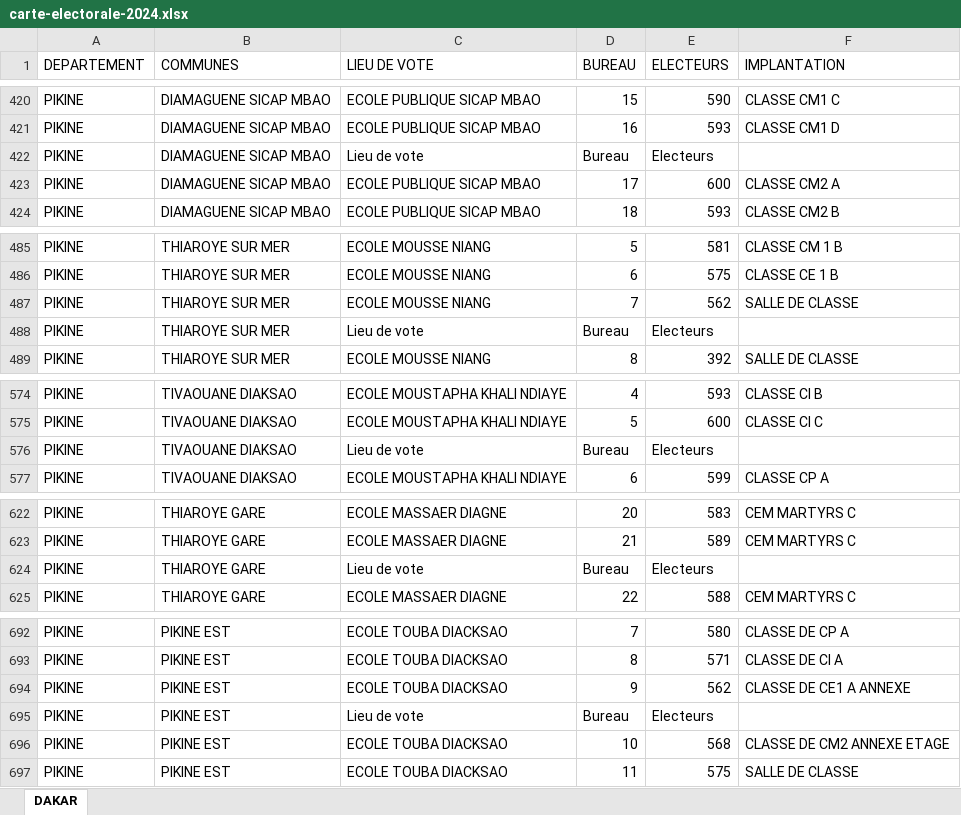
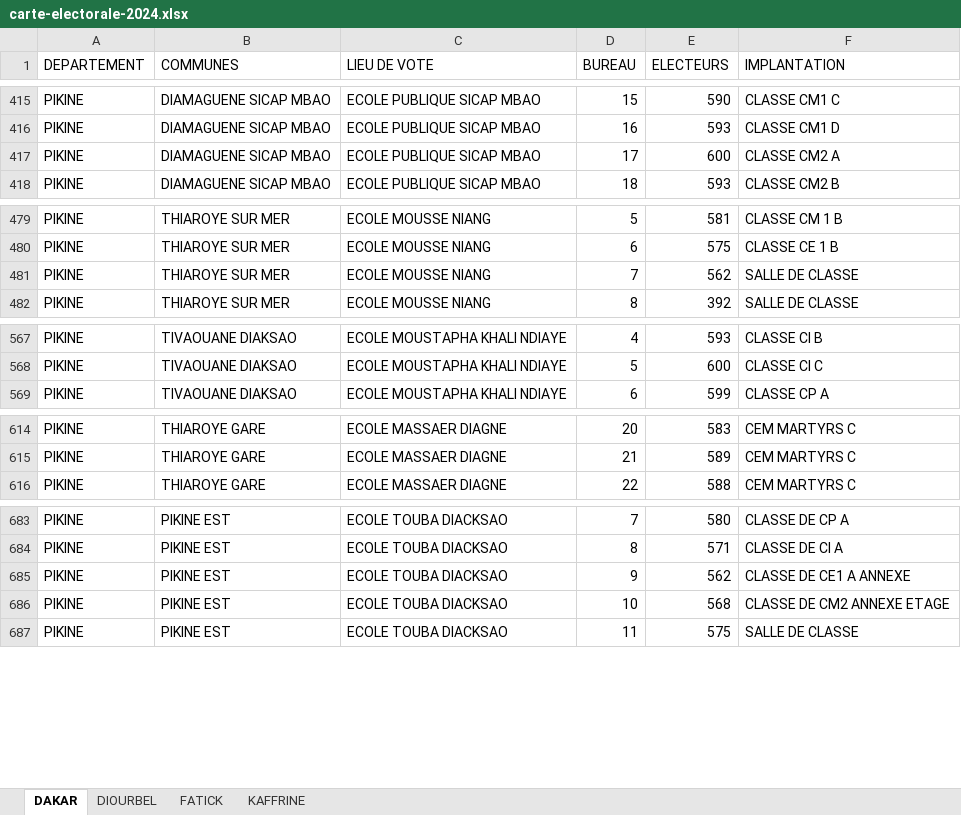
Before and after one commit to senegalouvert/carte-electorale-2024, an Excel workbook: data/carte-electorale-2024.xlsx, sheet DAKAR, drawn as a sheet; only a part is shown, gaps mark what is left out; values as stored, in another font and other column widths than the file's, no borders; the diff covers the shown part only; the diff names each change by its address in the sheet, - before the commit and + after, or states it on an @@ line.

```diff
--- a/data/carte-electorale-2024.xlsx (sheet DAKAR)
+++ b/data/carte-electorale-2024.xlsx (sheet DAKAR)
+sheet tab: DIOURBEL
+sheet tab: FATICK
+sheet tab: KAFFRINE
-row 422: PIKINE | DIAMAGUENE SICAP MBAO | Lieu de vote | Bureau | Electeurs
-row 488: PIKINE | THIAROYE SUR MER | Lieu de vote | Bureau | Electeurs
-row 576: PIKINE | TIVAOUANE DIAKSAO | Lieu de vote | Bureau | Electeurs
-row 624: PIKINE | THIAROYE GARE | Lieu de vote | Bureau | Electeurs
-row 695: PIKINE | PIKINE EST | Lieu de vote | Bureau | Electeurs
```
Also changed, not shown: 47 removed rows elsewhere in this sheet, 1 other file.
